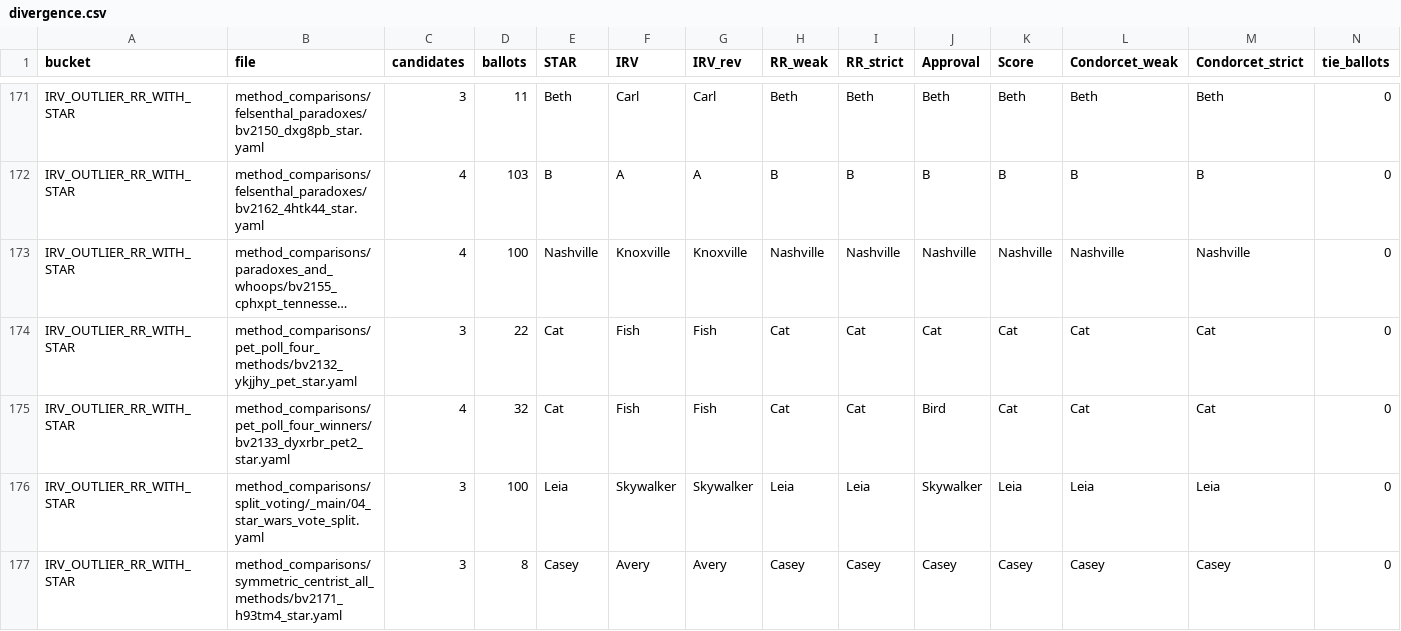
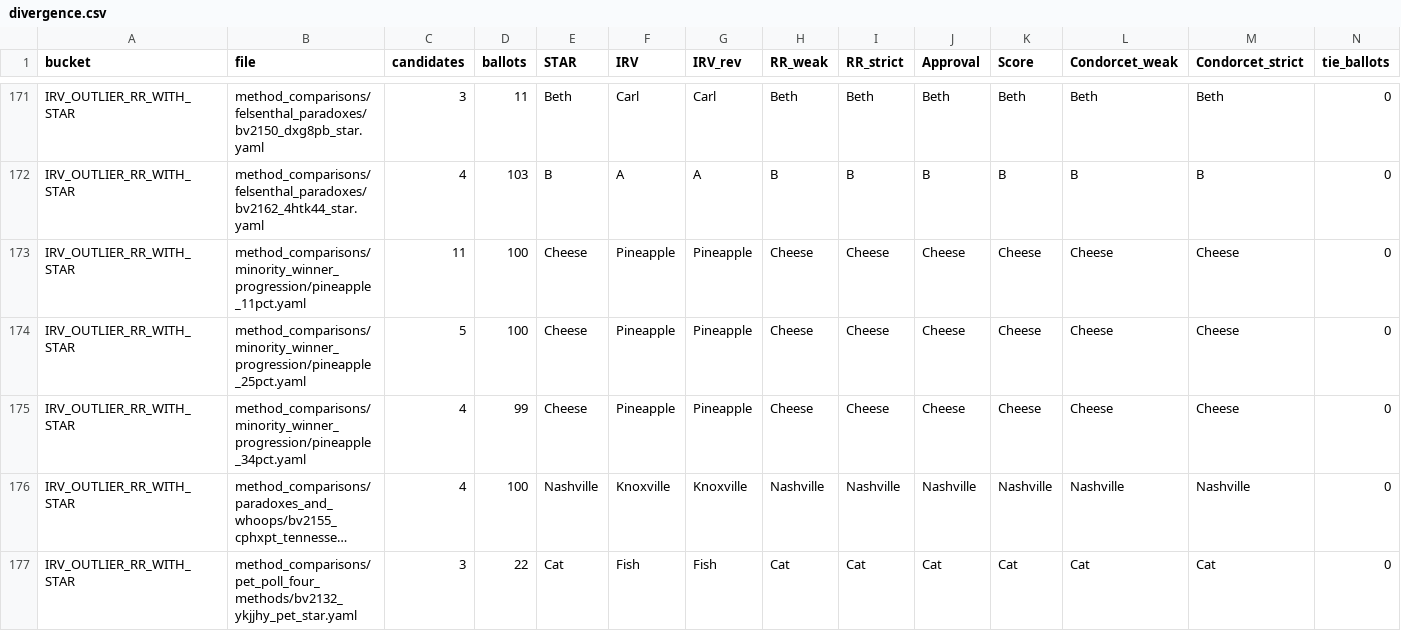
Before and after one commit to masiarek/star-voting-library, a CSV file: method_comparisons/divergence_review/divergence.csv, drawn as a sheet; only a part is shown, gaps mark what is left out; the shorter side is filled out with more unchanged rows; long unchanged cells end in …; rows hold the shown columns only; the diff names each change by its address in the sheet, - before the commit and + after, or states it on an @@ line.

```diff
--- a/method_comparisons/divergence_review/divergence.csv
+++ b/method_comparisons/divergence_review/divergence.csv
+row 173: IRV_OUTLIER_RR_WITH_STAR | method_comparisons/minority_winner_progression/pineapple_11pct.yaml | 11 | 100 | Cheese | Pineapple | Pineapple | Cheese | Cheese | Cheese | Cheese | Cheese | Cheese | 0
+row 174: IRV_OUTLIER_RR_WITH_STAR | method_comparisons/minority_winner_progression/pineapple_25pct.yaml | 5 | 100 | Cheese | Pineapple | Pineapple | Cheese | Cheese | Cheese | Cheese | Cheese | Cheese | 0
+row 175: IRV_OUTLIER_RR_WITH_STAR | method_comparisons/minority_winner_progression/pineapple_34pct.yaml | 4 | 99 | Cheese | Pineapple | Pineapple | Cheese | Cheese | Cheese | Cheese | Cheese | Cheese | 0
```
Also changed, not shown: 00_start_here/YAML_test_case_index/elections.csv, 00_start_here/YAML_test_case_index/races.csv, 21 other files.
